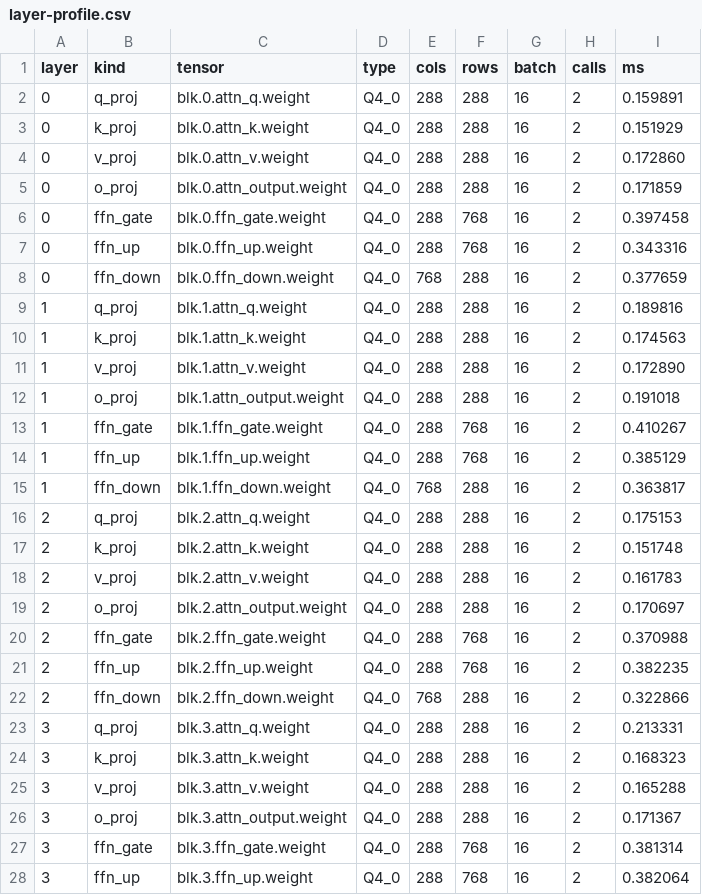
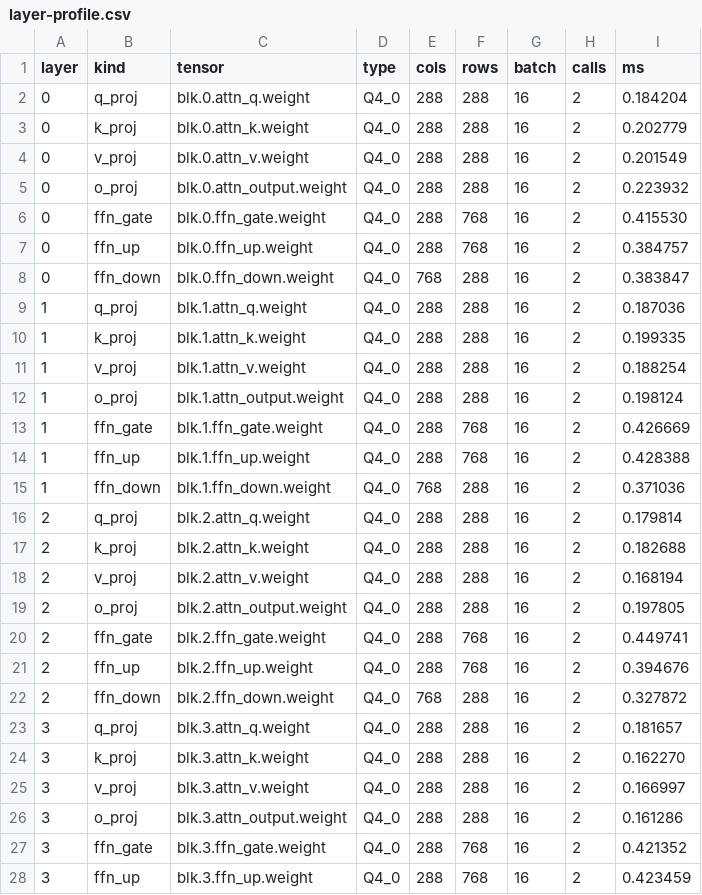
Before and after one commit to sarthak-motwani/MemVanta, a CSV file: results/stories15m-repeated-ab/v072_stories15m_ab/layer-profile.csv, drawn as a sheet; only a part is shown; the diff covers the shown part only.

```diff
--- a/results/stories15m-repeated-ab/v072_stories15m_ab/layer-profile.csv
+++ b/results/stories15m-repeated-ab/v072_stories15m_ab/layer-profile.csv
@@ -1,28 +1,28 @@
 layer,kind,tensor,type,cols,rows,batch,calls,ms
-0,q_proj,blk.0.attn_q.weight,Q4_0,288,288,16,2,0.159891
-0,k_proj,blk.0.attn_k.weight,Q4_0,288,288,16,2,0.151929
-0,v_proj,blk.0.attn_v.weight,Q4_0,288,288,16,2,0.172860
-0,o_proj,blk.0.attn_output.weight,Q4_0,288,288,16,2,0.171859
-0,ffn_gate,blk.0.ffn_gate.weight,Q4_0,288,768,16,2,0.397458
-0,ffn_up,blk.0.ffn_up.weight,Q4_0,288,768,16,2,0.343316
-0,ffn_down,blk.0.ffn_down.weight,Q4_0,768,288,16,2,0.377659
-1,q_proj,blk.1.attn_q.weight,Q4_0,288,288,16,2,0.189816
-1,k_proj,blk.1.attn_k.weight,Q4_0,288,288,16,2,0.174563
-1,v_proj,blk.1.attn_v.weight,Q4_0,288,288,16,2,0.172890
-1,o_proj,blk.1.attn_output.weight,Q4_0,288,288,16,2,0.191018
-1,ffn_gate,blk.1.ffn_gate.weight,Q4_0,288,768,16,2,0.410267
-1,ffn_up,blk.1.ffn_up.weight,Q4_0,288,768,16,2,0.385129
-1,ffn_down,blk.1.ffn_down.weight,Q4_0,768,288,16,2,0.363817
-2,q_proj,blk.2.attn_q.weight,Q4_0,288,288,16,2,0.175153
-2,k_proj,blk.2.attn_k.weight,Q4_0,288,288,16,2,0.151748
-2,v_proj,blk.2.attn_v.weight,Q4_0,288,288,16,2,0.161783
-2,o_proj,blk.2.attn_output.weight,Q4_0,288,288,16,2,0.170697
-2,ffn_gate,blk.2.ffn_gate.weight,Q4_0,288,768,16,2,0.370988
-2,ffn_up,blk.2.ffn_up.weight,Q4_0,288,768,16,2,0.382235
-2,ffn_down,blk.2.ffn_down.weight,Q4_0,768,288,16,2,0.322866
-3,q_proj,blk.3.attn_q.weight,Q4_0,288,288,16,2,0.213331
-3,k_proj,blk.3.attn_k.weight,Q4_0,288,288,16,2,0.168323
-3,v_proj,blk.3.attn_v.weight,Q4_0,288,288,16,2,0.165288
-3,o_proj,blk.3.attn_output.weight,Q4_0,288,288,16,2,0.171367
-3,ffn_gate,blk.3.ffn_gate.weight,Q4_0,288,768,16,2,0.381314
-3,ffn_up,blk.3.ffn_up.weight,Q4_0,288,768,16,2,0.382064
+0,q_proj,blk.0.attn_q.weight,Q4_0,288,288,16,2,0.184204
+0,k_proj,blk.0.attn_k.weight,Q4_0,288,288,16,2,0.202779
+0,v_proj,blk.0.attn_v.weight,Q4_0,288,288,16,2,0.201549
+0,o_proj,blk.0.attn_output.weight,Q4_0,288,288,16,2,0.223932
+0,ffn_gate,blk.0.ffn_gate.weight,Q4_0,288,768,16,2,0.415530
+0,ffn_up,blk.0.ffn_up.weight,Q4_0,288,768,16,2,0.384757
+0,ffn_down,blk.0.ffn_down.weight,Q4_0,768,288,16,2,0.383847
+1,q_proj,blk.1.attn_q.weight,Q4_0,288,288,16,2,0.187036
+1,k_proj,blk.1.attn_k.weight,Q4_0,288,288,16,2,0.199335
+1,v_proj,blk.1.attn_v.weight,Q4_0,288,288,16,2,0.188254
+1,o_proj,blk.1.attn_output.weight,Q4_0,288,288,16,2,0.198124
+1,ffn_gate,blk.1.ffn_gate.weight,Q4_0,288,768,16,2,0.426669
+1,ffn_up,blk.1.ffn_up.weight,Q4_0,288,768,16,2,0.428388
+1,ffn_down,blk.1.ffn_down.weight,Q4_0,768,288,16,2,0.371036
+2,q_proj,blk.2.attn_q.weight,Q4_0,288,288,16,2,0.179814
+2,k_proj,blk.2.attn_k.weight,Q4_0,288,288,16,2,0.182688
+2,v_proj,blk.2.attn_v.weight,Q4_0,288,288,16,2,0.168194
+2,o_proj,blk.2.attn_output.weight,Q4_0,288,288,16,2,0.197805
+2,ffn_gate,blk.2.ffn_gate.weight,Q4_0,288,768,16,2,0.449741
+2,ffn_up,blk.2.ffn_up.weight,Q4_0,288,768,16,2,0.394676
+2,ffn_down,blk.2.ffn_down.weight,Q4_0,768,288,16,2,0.327872
+3,q_proj,blk.3.attn_q.weight,Q4_0,288,288,16,2,0.181657
+3,k_proj,blk.3.attn_k.weight,Q4_0,288,288,16,2,0.162270
+3,v_proj,blk.3.attn_v.weight,Q4_0,288,288,16,2,0.166997
+3,o_proj,blk.3.attn_output.weight,Q4_0,288,288,16,2,0.161286
+3,ffn_gate,blk.3.ffn_gate.weight,Q4_0,288,768,16,2,0.421352
+3,ffn_up,blk.3.ffn_up.weight,Q4_0,288,768,16,2,0.423459
```
Also changed, not shown: 58 edited cells elsewhere in this file, 12 other files.
